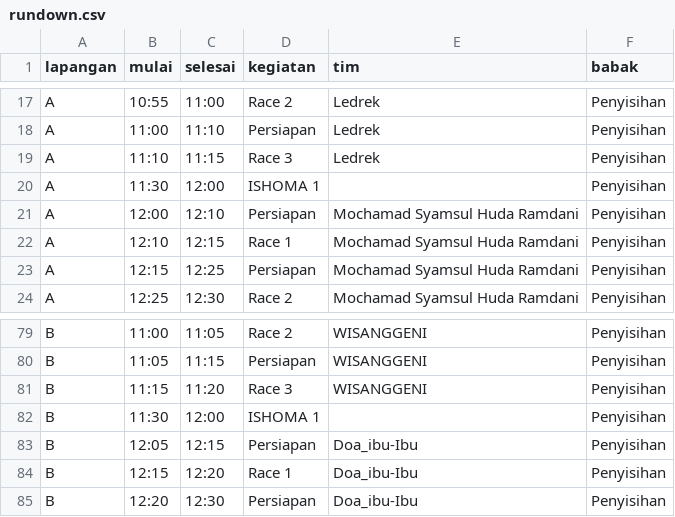
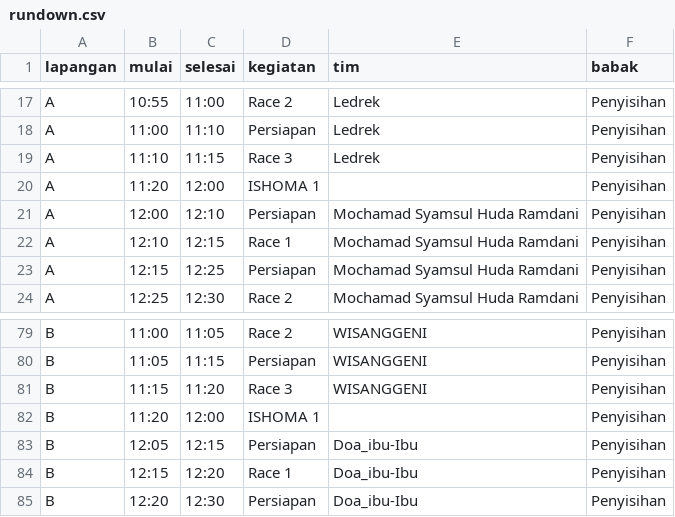
Before and after one commit to yukebrillianth/ksti-mav-timer, a CSV file: rundown.csv, drawn as a sheet; only a part is shown, gaps mark what is left out.

Commit message:
Windows sekali klik, ISHOMA ikut Excel, pengumuman berdenyut, dokumentasi & SOP
- MULAI.bat (+ tools/jalankan.ps1: cegah sleep, buka layar), UPDATE-RUNDOWN.bat (drag & drop Excel)
- server --buka; jalankan dua kali tidak bentrok port
- ISHOMA = jangkar jam Excel (kunci 11:30 dihapus); molor diserap ISHOMA
- xlsx2csv memvalidasi sebelum menulis; pesan error ramah
- banner pengumuman: pulse + kilatan saat pesan baru
- DOKUMENTASI.md, SOP.md

```diff
--- a/rundown.csv
+++ b/rundown.csv
@@ -19,3 +19,3 @@ A,11:00,11:10,Persiapan,Ledrek,Penyisihan
 A,11:10,11:15,Race 3,Ledrek,Penyisihan
-A,11:30,12:00,ISHOMA 1,,Penyisihan
+A,11:20,12:00,ISHOMA 1,,Penyisihan
 A,12:00,12:10,Persiapan,Mochamad Syamsul Huda Ramdani,Penyisihan
@@ -81,3 +81,3 @@ B,11:05,11:15,Persiapan,WISANGGENI,Penyisihan
 B,11:15,11:20,Race 3,WISANGGENI,Penyisihan
-B,11:30,12:00,ISHOMA 1,,Penyisihan
+B,11:20,12:00,ISHOMA 1,,Penyisihan
 B,12:05,12:15,Persiapan,Doa_ibu-Ibu,Penyisihan
```
Also changed, not shown: 11 other files.
